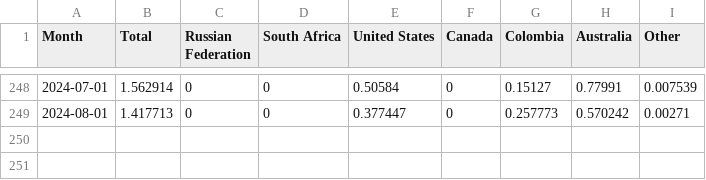
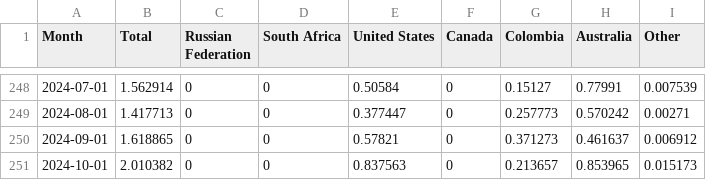
Before and after one commit to JulienHoarauEngie/EnergyScan, a CSV file: GermanCoalImportsMonthly.csv, drawn as a sheet; only a part is shown, gaps mark what is left out; the diff names each change by its address in the sheet, - before the commit and + after, or states it on an @@ line.

Commit message:
Update GermanCoalImportsMonthly.csv

```diff
--- a/GermanCoalImportsMonthly.csv
+++ b/GermanCoalImportsMonthly.csv
+row 250: 2024-09-01 | 1.618865 | 0 | 0 | 0.57821 | 0 | 0.371273 | 0.461637 | 0.006912
+row 251: 2024-10-01 | 2.010382 | 0 | 0 | 0.837563 | 0 | 0.213657 | 0.853965 | 0.015173
```
